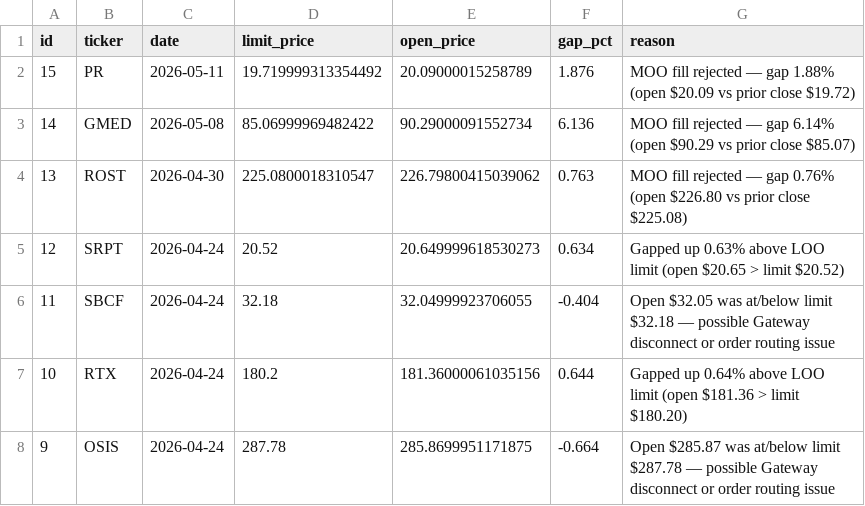
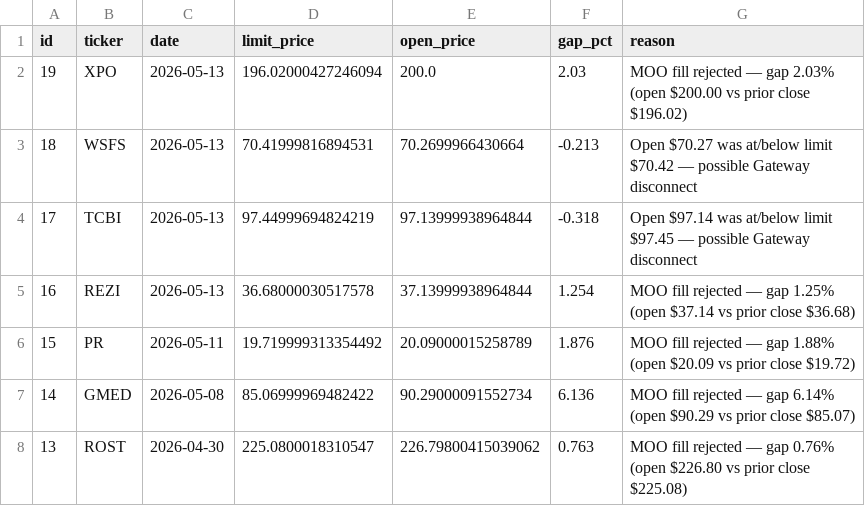
Before and after one commit to ckurau/naive-mean-reversion, a CSV file: paper_trading/rejections.csv, drawn as a sheet; only a part is shown; the shorter side is filled out with more unchanged rows; the diff names each change by its address in the sheet, - before the commit and + after, or states it on an @@ line.

Commit message:
paper trading update 2026-05-13

```diff
--- a/paper_trading/rejections.csv
+++ b/paper_trading/rejections.csv
+row 2: 19 | XPO | 2026-05-13 | 196.02000427246094 | 200.0 | 2.03 | MOO fill rejected — gap 2.03% (open $200.00 vs prior close $196.02)
+row 3: 18 | WSFS | 2026-05-13 | 70.41999816894531 | 70.2699966430664 | -0.213 | Open $70.27 was at/below limit $70.42 — possible Gateway disconnect
+row 4: 17 | TCBI | 2026-05-13 | 97.44999694824219 | 97.13999938964844 | -0.318 | Open $97.14 was at/below limit $97.45 — possible Gateway disconnect
+row 5: 16 | REZI | 2026-05-13 | 36.68000030517578 | 37.13999938964844 | 1.254 | MOO fill rejected — gap 1.25% (open $37.14 vs prior close $36.68)
```
Also changed, not shown: paper_trading/open_positions.csv, paper_trading/trades.csv, 1 other file.
